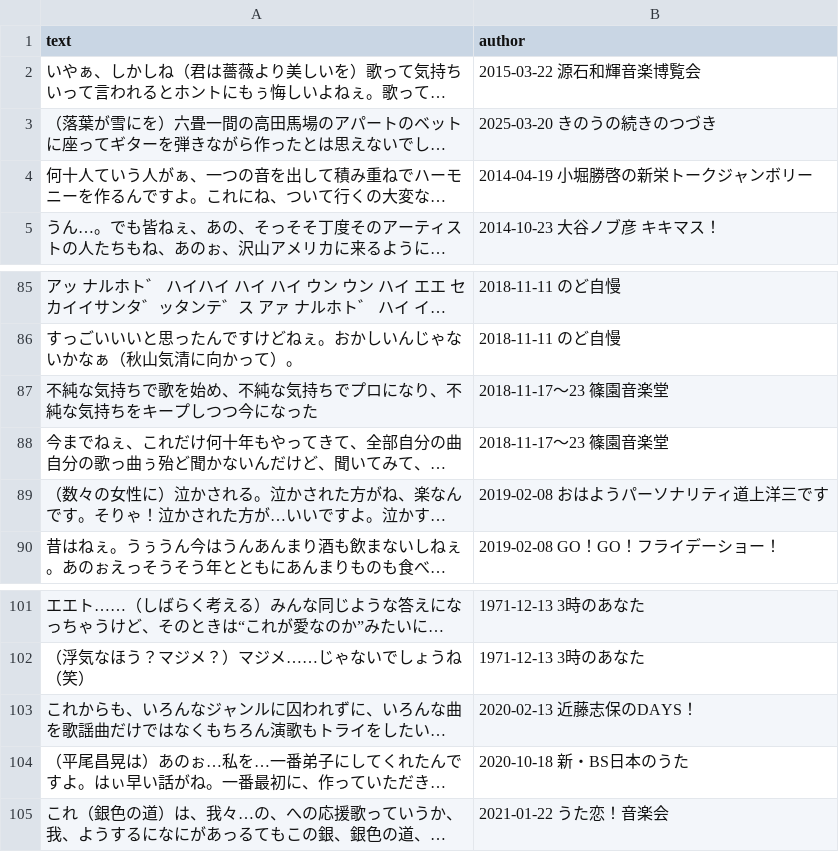
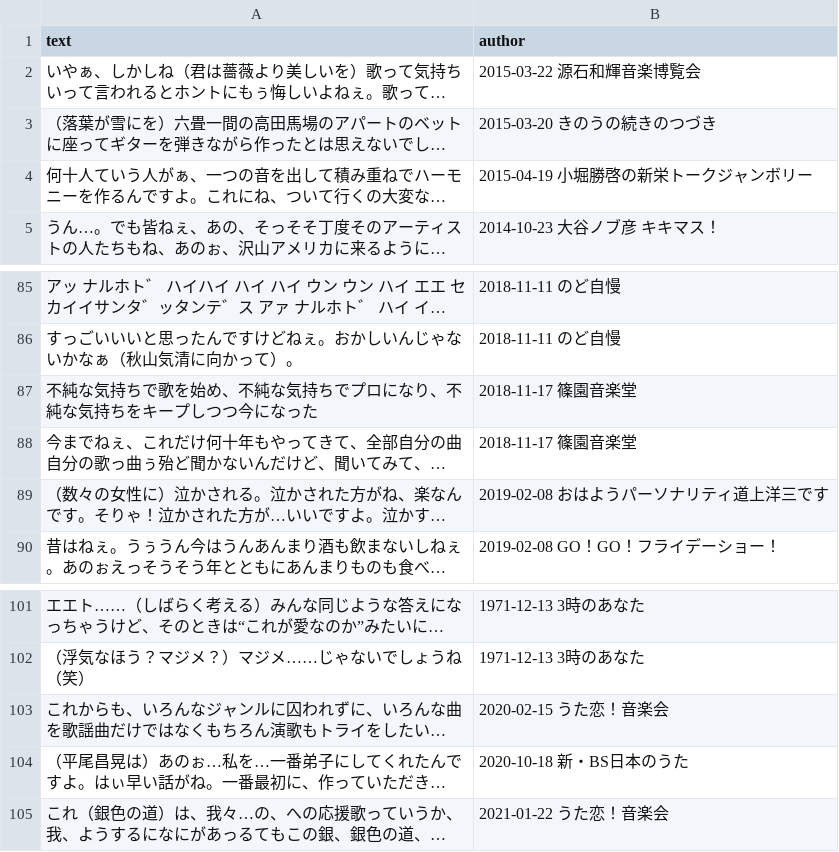
Before and after one commit to superharumaki/quote-mixi2-bot, a CSV file: quotes.csv, drawn as a sheet; only a part is shown, gaps mark what is left out; long unchanged cells end in …; the diff covers the shown part only; the diff names each change by its address in the sheet, - before the commit and + after, or states it on an @@ line.

```diff
--- a/quotes.csv
+++ b/quotes.csv
-B3 (author): 2025-03-20 きのうの続きのつづき
+B3 (author): 2015-03-20 きのうの続きのつづき
-B4 (author): 2014-04-19 小堀勝啓の新栄トークジャンボリー
+B4 (author): 2015-04-19 小堀勝啓の新栄トークジャンボリー
-B87:B88 (author): 2018-11-17～23 篠園音楽堂
+B87:B88 (author): 2018-11-17 篠園音楽堂
-B103 (author): 2020-02-13 近藤志保のDAYS！
+B103 (author): 2020-02-15 うた恋！音楽会
```
Also changed, not shown: 2 added rows and 12 edited cells elsewhere in this file, 1 other file.
